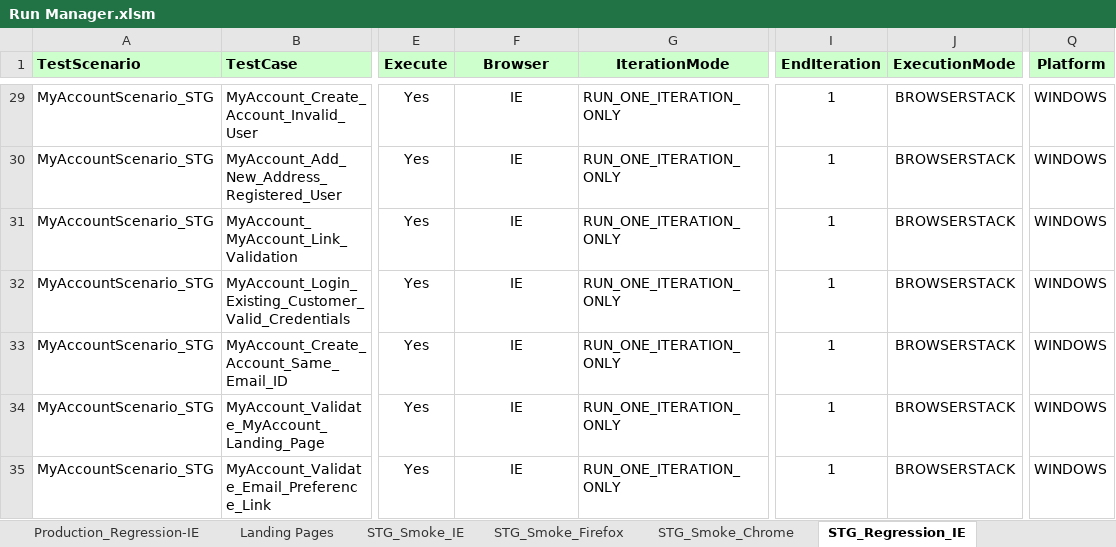
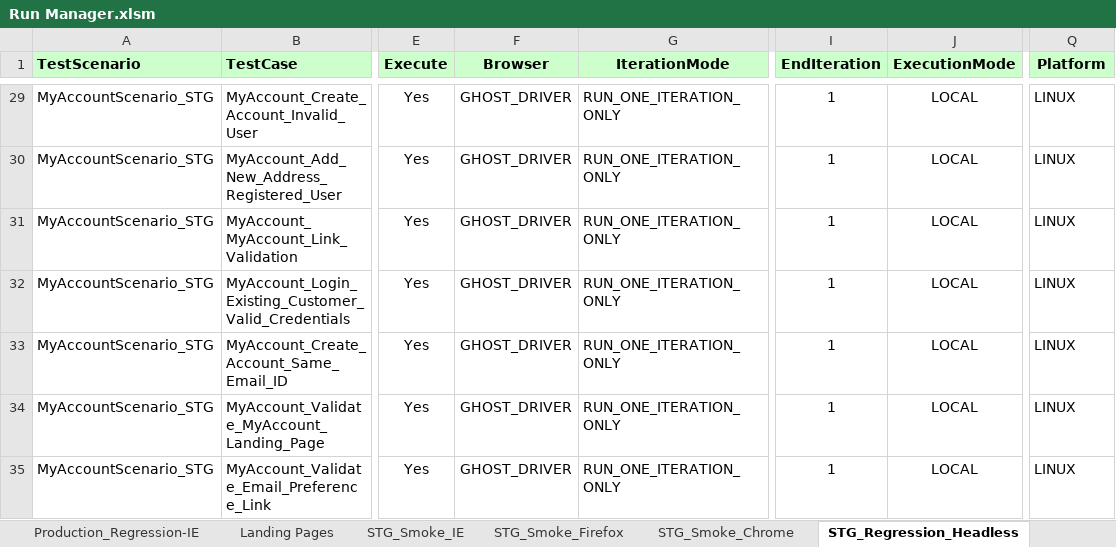
Before and after one commit to Rmidathala/QA-CB, an Excel workbook: CharBroil_Git/Run Manager.xlsm, sheet STG_Regression_Headless, drawn as a sheet; only a part is shown, gaps mark what is left out; values as stored, in another font and other column widths than the file's, no borders; the diff covers the shown part only; the diff names each change by its address in the sheet, - before the commit and + after, or states it on an @@ line.

```diff
--- a/CharBroil_Git/Run Manager.xlsm (sheet STG_Regression_Headless)
+++ b/CharBroil_Git/Run Manager.xlsm (sheet STG_Regression_Headless)
-sheet tab: STG_Regression_IE
+sheet tab: STG_Regression_Headless
-F29:F35 (Browser): IE
+F29:F35 (Browser): GHOST_DRIVER
-J29:J35 (ExecutionMode): BROWSERSTACK
+J29:J35 (ExecutionMode): LOCAL
-Q29:Q35 (Platform): WINDOWS
+Q29:Q35 (Platform): LINUX
```
Also changed, not shown: 23 removed rows and 184 edited cells elsewhere in this sheet, sheet STG_Regression_Chrome, sheet STG_Regression_Firefox, hidden cells.
